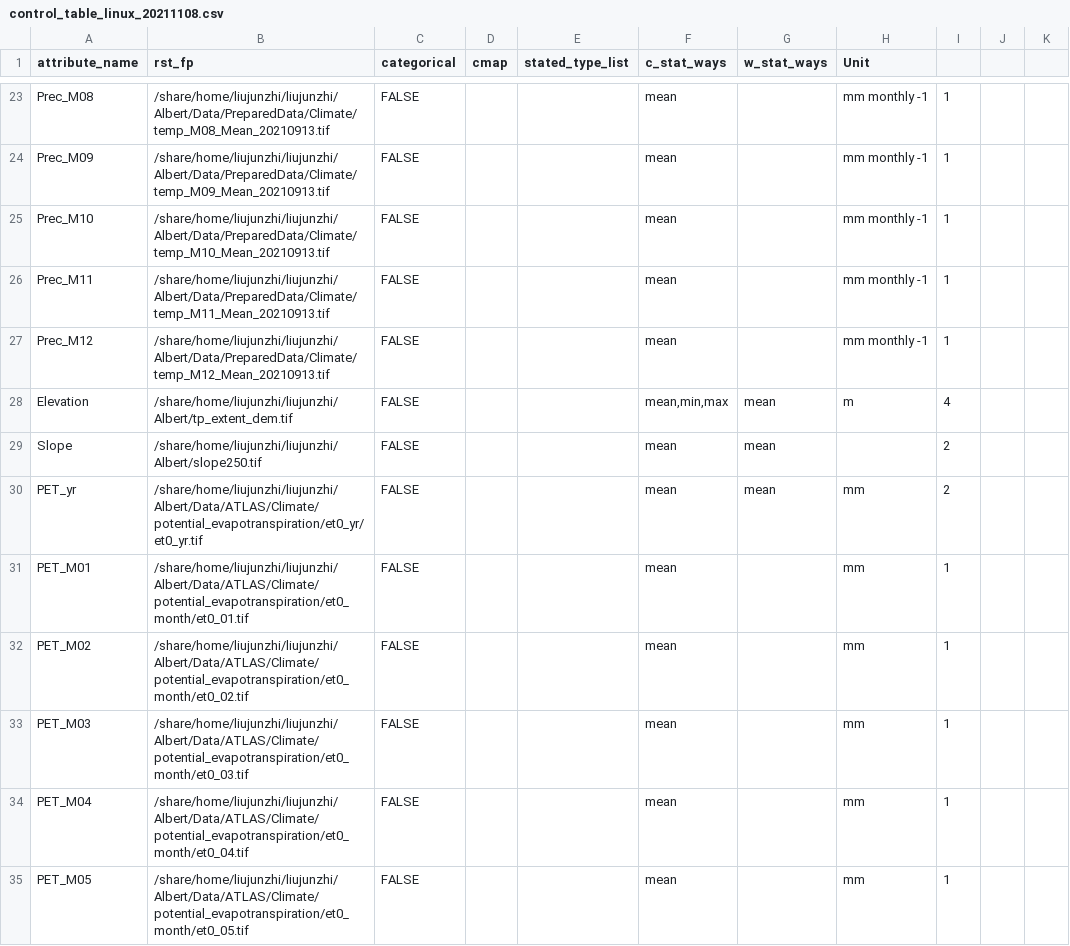
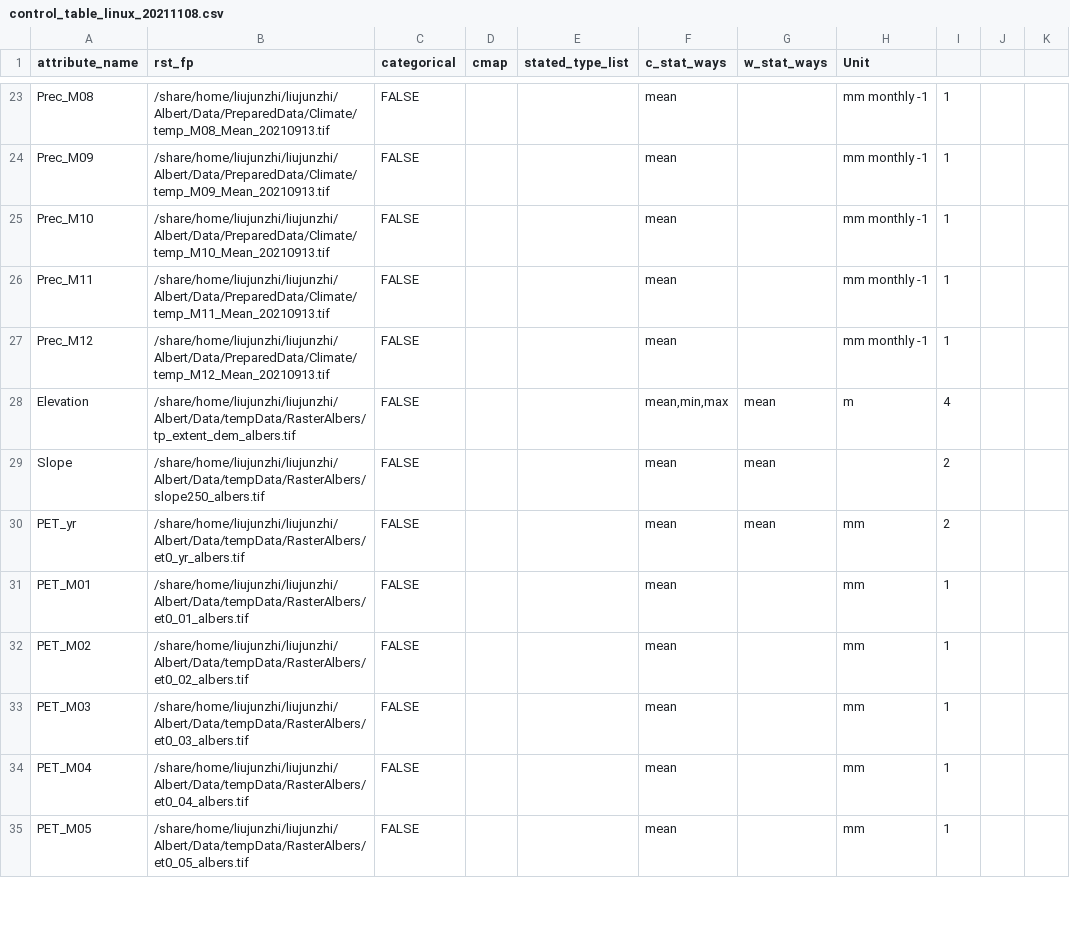
Before and after one commit to liujunzhi321/Group_321B, a CSV file: AlbertFang/Mark1_LakeBasin/control_table_linux_20211108.csv, drawn as a sheet; only a part is shown, gaps mark what is left out; the diff covers the shown part only.

Commit message:
修改了错误的源数据路径（土地利用2005），并将大文件替换为了Albers 投影的文件

```diff
--- a/AlbertFang/Mark1_LakeBasin/control_table_linux_20211108.csv
+++ b/AlbertFang/Mark1_LakeBasin/control_table_linux_20211108.csv
@@ -27,9 +27,9 @@ Prec_M11,/share/home/liujunzhi/liujunzhi/Albert/Data/PreparedData/Climate/temp_M
 Prec_M12,/share/home/liujunzhi/liujunzhi/Albert/Data/PreparedData/Climate/temp_M12_Mean_20210913.tif,FALSE,,,mean,,mm monthly -1,1,,
-Elevation,/share/home/liujunzhi/liujunzhi/Albert/tp_extent_dem.tif,FALSE,,,"mean,min,max",mean,m,4,,
-Slope,/share/home/liujunzhi/liujunzhi/Albert/slope250.tif,FALSE,,,mean,mean,,2,,
-PET_yr,/share/home/liujunzhi/liujunzhi/Albert/Data/ATLAS/Climate/potential_evapotranspiration/et0_yr/et0_yr.tif,FALSE,,,mean,mean,mm,2,,
-PET_M01,/share/home/liujunzhi/liujunzhi/Albert/Data/ATLAS/Climate/potential_evapotranspiration/et0_month/et0_01.tif,FALSE,,,mean,,mm,1,,
-PET_M02,/share/home/liujunzhi/liujunzhi/Albert/Data/ATLAS/Climate/potential_evapotranspiration/et0_month/et0_02.tif,FALSE,,,mean,,mm,1,,
-PET_M03,/share/home/liujunzhi/liujunzhi/Albert/Data/ATLAS/Climate/potential_evapotranspiration/et0_month/et0_03.tif,FALSE,,,mean,,mm,1,,
-PET_M04,/share/home/liujunzhi/liujunzhi/Albert/Data/ATLAS/Climate/potential_evapotranspiration/et0_month/et0_04.tif,FALSE,,,mean,,mm,1,,
-PET_M05,/share/home/liujunzhi/liujunzhi/Albert/Data/ATLAS/Climate/potential_evapotranspiration/et0_month/et0_05.tif,FALSE,,,mean,,mm,1,,
+Elevation,/share/home/liujunzhi/liujunzhi/Albert/Data/tempData/RasterAlbers/tp_extent_dem_albers.tif,FALSE,,,"mean,min,max",mean,m,4,,
+Slope,/share/home/liujunzhi/liujunzhi/Albert/Data/tempData/RasterAlbers/slope250_albers.tif,FALSE,,,mean,mean,,2,,
+PET_yr,/share/home/liujunzhi/liujunzhi/Albert/Data/tempData/RasterAlbers/et0_yr_albers.tif,FALSE,,,mean,mean,mm,2,,
+PET_M01,/share/home/liujunzhi/liujunzhi/Albert/Data/tempData/RasterAlbers/et0_01_albers.tif,FALSE,,,mean,,mm,1,,
+PET_M02,/share/home/liujunzhi/liujunzhi/Albert/Data/tempData/RasterAlbers/et0_02_albers.tif,FALSE,,,mean,,mm,1,,
+PET_M03,/share/home/liujunzhi/liujunzhi/Albert/Data/tempData/RasterAlbers/et0_03_albers.tif,FALSE,,,mean,,mm,1,,
+PET_M04,/share/home/liujunzhi/liujunzhi/Albert/Data/tempData/RasterAlbers/et0_04_albers.tif,FALSE,,,mean,,mm,1,,
+PET_M05,/share/home/liujunzhi/liujunzhi/Albert/Data/tempData/RasterAlbers/et0_05_albers.tif,FALSE,,,mean,,mm,1,,
```
Also changed, not shown: 8 edited cells elsewhere in this file.
